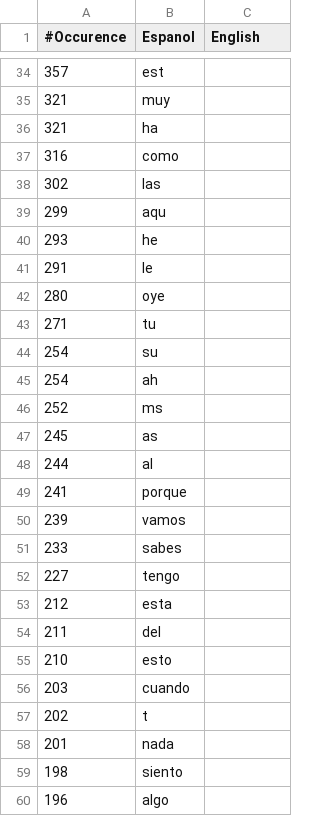
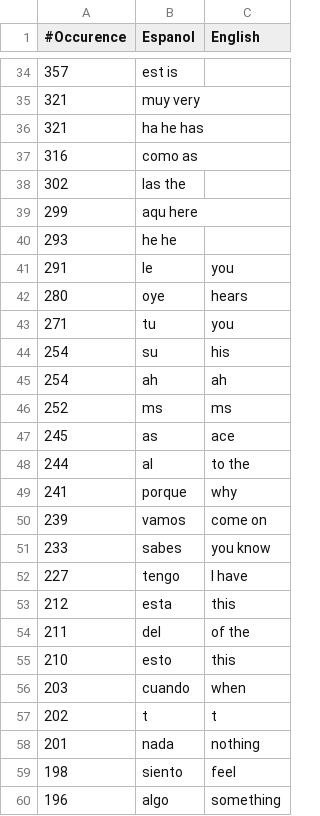
Before and after one commit to gkhays/learnlanguages, a TSV file: spanish/1000.tsv, drawn as a sheet; only a part is shown, gaps mark what is left out; the diff covers the shown part only.

```diff
--- a/spanish/1000.tsv
+++ b/spanish/1000.tsv
@@ -34,27 +34,27 @@
-357	est
-321	muy
-321	ha
-316	como
-302	las
-299	aqu
-293	he
-291	le	
-280	oye	
-271	tu	
-254	su	
-254	ah	
-252	ms	
-245	as	
-244	al	
-241	porque	
-239	vamos	
-233	sabes	
-227	tengo	
-212	esta	
-211	del	
-210	esto	
-203	cuando	
-202	t	
-201	nada	
-198	siento	
-196	algo	
+357	est is
+321	muy very
+321	ha  he has
+316	como  as
+302	las the
+299	aqu here
+293	he  he
+291	le	you
+280	oye	hears
+271	tu	you
+254	su	his
+254	ah	ah
+252	ms	ms
+245	as	ace
+244	al	to the
+241	porque	why
+239	vamos	come on
+233	sabes	you know
+227	tengo	I have
+212	esta	this
+211	del	of the
+210	esto	this
+203	cuando	when
+202	t	t
+201	nada	nothing
+198	siento	feel
+196	algo	something
```
Also changed, not shown: 37 edited cells elsewhere in this file.
